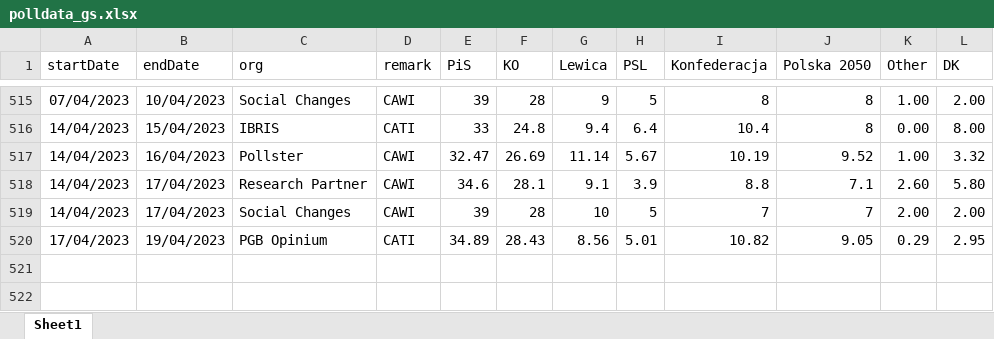
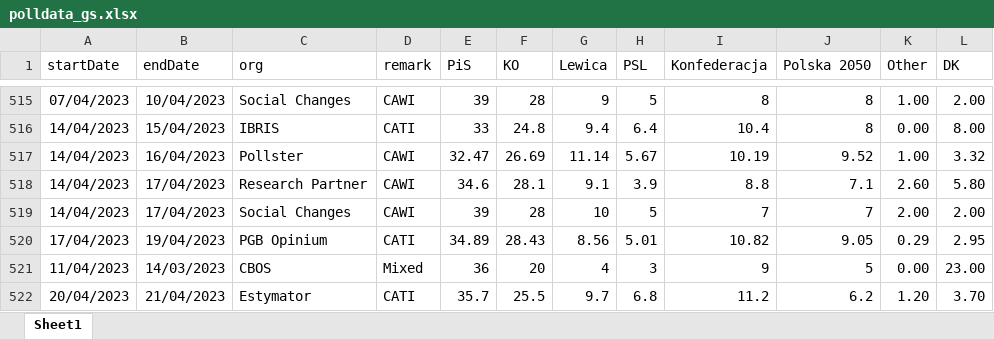
Before and after one commit to BDStanley/pooling-the-poles, an Excel workbook: polldata_gs.xlsx, sheet Sheet1, drawn as a sheet; only a part is shown, gaps mark what is left out; values as stored, in another font and other column widths than the file's, no borders; charts and pictures not drawn; the diff names each change by its address in the sheet, - before the commit and + after, or states it on an @@ line.

Commit message:
24apr

```diff
--- a/polldata_gs.xlsx (sheet Sheet1)
+++ b/polldata_gs.xlsx (sheet Sheet1)
+row 521: 11/04/2023 | 14/03/2023 | CBOS | Mixed | 36 | 20 | 4 | 3 | 9 | 5 | 0.00 | 23.00
+row 522: 20/04/2023 | 21/04/2023 | Estymator | CATI | 35.7 | 25.5 | 9.7 | 6.8 | 11.2 | 6.2 | 1.20 | 3.70
```
